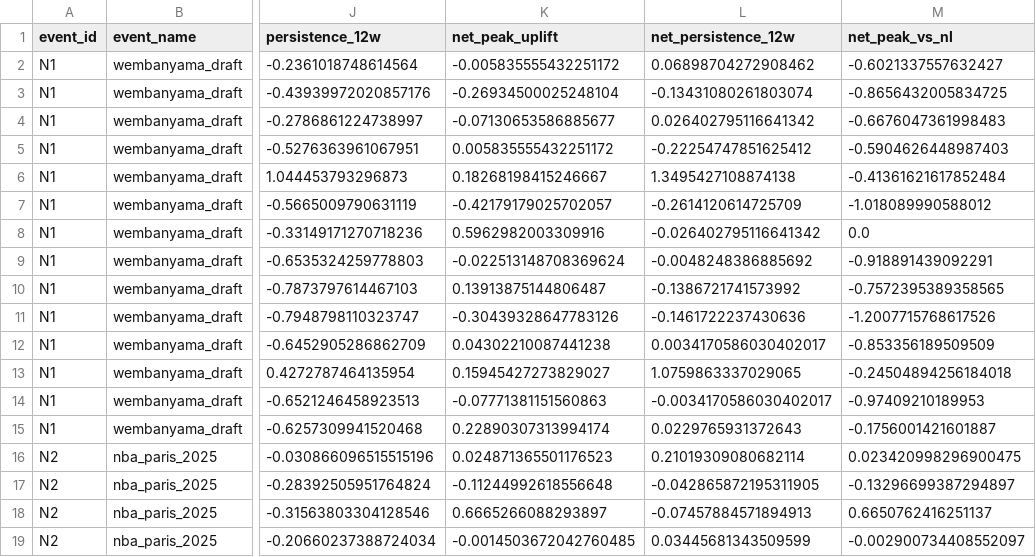
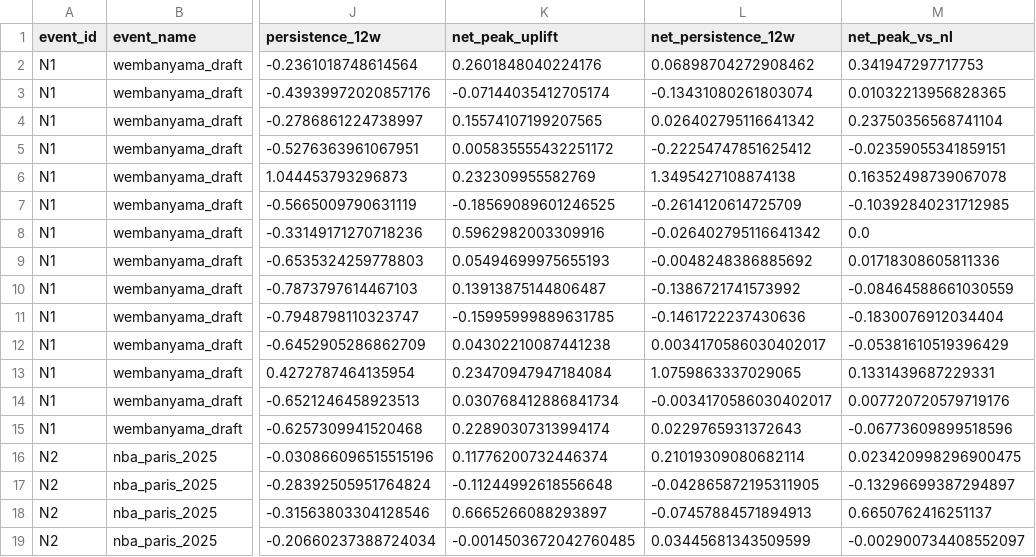
Before and after one commit to razvan-m-30/nba-europe-demand-plan, a CSV file: outputs/analogs_table.csv, drawn as a sheet; only a part is shown, gaps mark what is left out; the diff covers the shown part only; the diff names each change by its address in the sheet, - before the commit and + after, or states it on an @@ line.

```diff
--- a/outputs/analogs_table.csv
+++ b/outputs/analogs_table.csv
-K2 (net_peak_uplift): -0.005835555432251172
+K2 (net_peak_uplift): 0.2601848040224176
-M2 (net_peak_vs_nl): -0.6021337557632427
+M2 (net_peak_vs_nl): 0.341947297717753
-K3 (net_peak_uplift): -0.26934500025248104
+K3 (net_peak_uplift): -0.07144035412705174
-M3 (net_peak_vs_nl): -0.8656432005834725
+M3 (net_peak_vs_nl): 0.01032213956828365
-K4 (net_peak_uplift): -0.07130653586885677
+K4 (net_peak_uplift): 0.15574107199207565
-M4 (net_peak_vs_nl): -0.6676047361998483
+M4 (net_peak_vs_nl): 0.23750356568741104
-M5 (net_peak_vs_nl): -0.5904626448987403
+M5 (net_peak_vs_nl): -0.02359055341859151
-K6 (net_peak_uplift): 0.18268198415246667
+K6 (net_peak_uplift): 0.232309955582769
-M6 (net_peak_vs_nl): -0.41361621617852484
+M6 (net_peak_vs_nl): 0.16352498739067078
-K7 (net_peak_uplift): -0.42179179025702057
+K7 (net_peak_uplift): -0.18569089601246525
-M7 (net_peak_vs_nl): -1.018089990588012
+M7 (net_peak_vs_nl): -0.10392840231712985
-K9 (net_peak_uplift): -0.022513148708369624
+K9 (net_peak_uplift): 0.05494699975655193
-M9 (net_peak_vs_nl): -0.918891439092291
+M9 (net_peak_vs_nl): 0.01718308605811336
-M10 (net_peak_vs_nl): -0.7572395389358565
+M10 (net_peak_vs_nl): -0.08464588661030559
-K11 (net_peak_uplift): -0.30439328647783126
+K11 (net_peak_uplift): -0.15995999889631785
-M11 (net_peak_vs_nl): -1.2007715768617526
+M11 (net_peak_vs_nl): -0.1830076912034404
-M12 (net_peak_vs_nl): -0.853356189509509
+M12 (net_peak_vs_nl): -0.05381610519396429
-K13 (net_peak_uplift): 0.15945427273829027
+K13 (net_peak_uplift): 0.23470947947184084
-M13 (net_peak_vs_nl): -0.24504894256184018
+M13 (net_peak_vs_nl): 0.1331439687229331
-K14 (net_peak_uplift): -0.07771381151560863
+K14 (net_peak_uplift): 0.030768412886841734
-M14 (net_peak_vs_nl): -0.97409210189953
+M14 (net_peak_vs_nl): 0.007720720579719176
-M15 (net_peak_vs_nl): -0.1756001421601887
+M15 (net_peak_vs_nl): -0.06773609899518596
-K16 (net_peak_uplift): 0.024871365501176523
+K16 (net_peak_uplift): 0.11776200732446374
```
Also changed, not shown: 71 edited cells elsewhere in this file, 1 other file.
